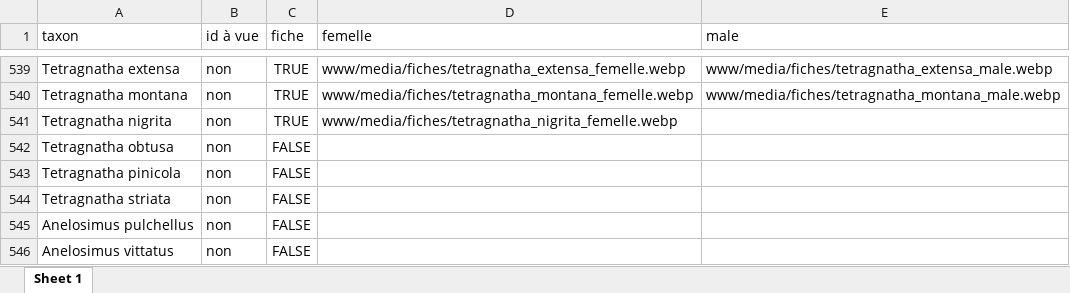
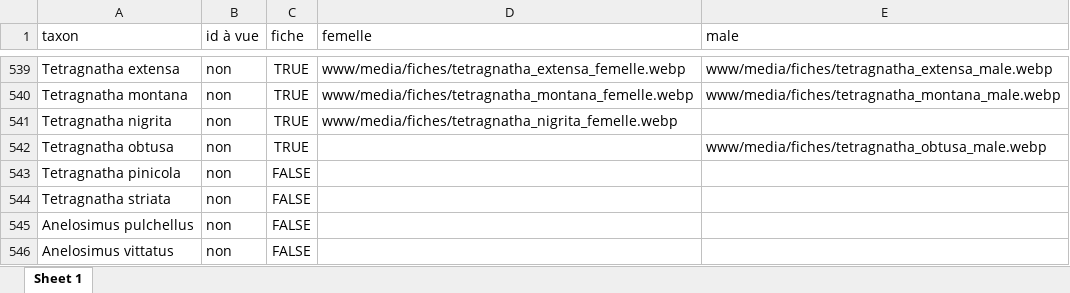
Before and after one commit to CedricMondy/araignees_idf, an Excel workbook: photos.xlsx, sheet Sheet 1, drawn as a sheet; only a part is shown, gaps mark what is left out; values as stored, in another font and other column widths than the file's, no borders; conditional formats and table styles not drawn; the diff names each change by its address in the sheet, - before the commit and + after, or states it on an @@ line.

Commit message:
ajoute Tetragnatha obtusa mâle

```diff
--- a/photos.xlsx (sheet Sheet 1)
+++ b/photos.xlsx (sheet Sheet 1)
-C542 (fiche): FALSE
+C542 (fiche): TRUE
-E542 (male): (empty)
+E542 (male): www/media/fiches/tetragnatha_obtusa_male.webp
```
Also changed, not shown: 1 other file.
